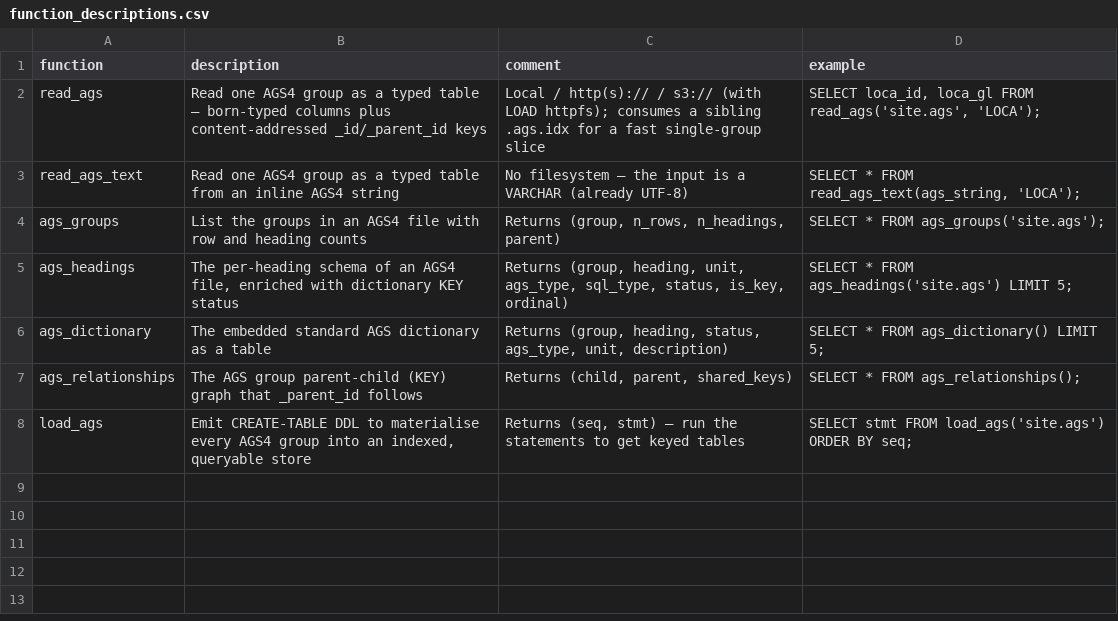
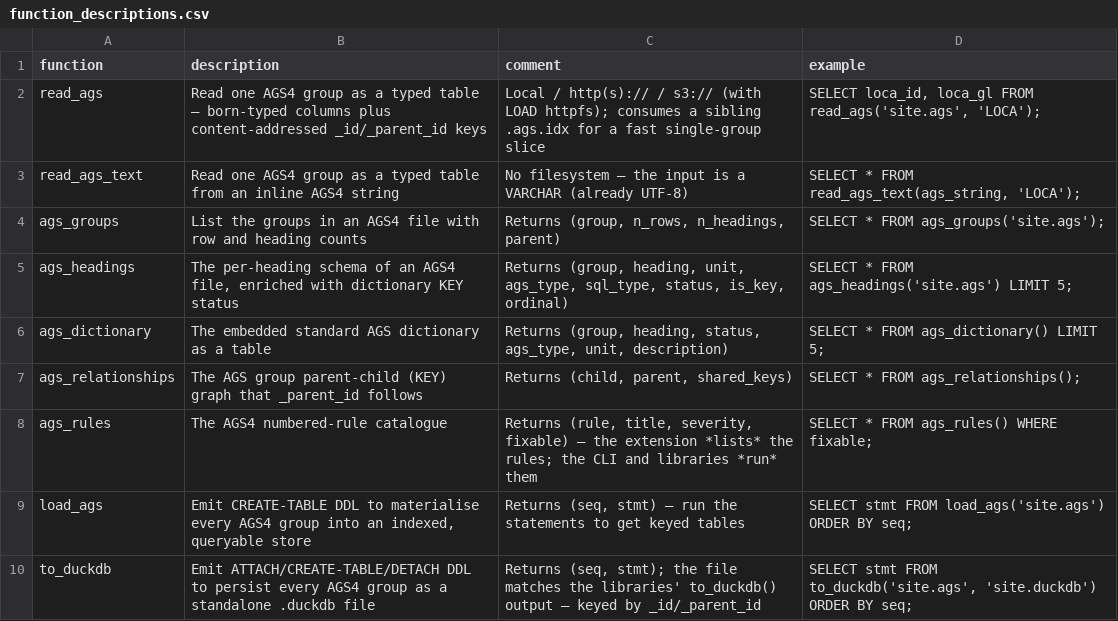
Before and after one commit to duckdb/community-extensions, a CSV file: extensions/laterite_ags4/docs/function_descriptions.csv, drawn as a sheet; the diff names each change by its address in the sheet, - before the commit and + after, or states it on an @@ line.

```diff
--- a/extensions/laterite_ags4/docs/function_descriptions.csv
+++ b/extensions/laterite_ags4/docs/function_descriptions.csv
+row 8: ags_rules | The AGS4 numbered-rule catalogue | Returns (rule, title, severity, fixable) — the extension *lists* the rules; the CLI and libraries *run* them | SELECT * FROM ags_rules() WHERE fixable;
+row 10: to_duckdb | Emit ATTACH/CREATE-TABLE/DETACH DDL to persist every AGS4 group as a standalone .duckdb file | Returns (seq, stmt); the file matches the libraries' to_duckdb() output — keyed by _id/_parent_id | SELECT stmt FROM to_duckdb('site.ags', 'site.duckdb') ORDER BY seq;
```
Also changed, not shown: 1 other file.
